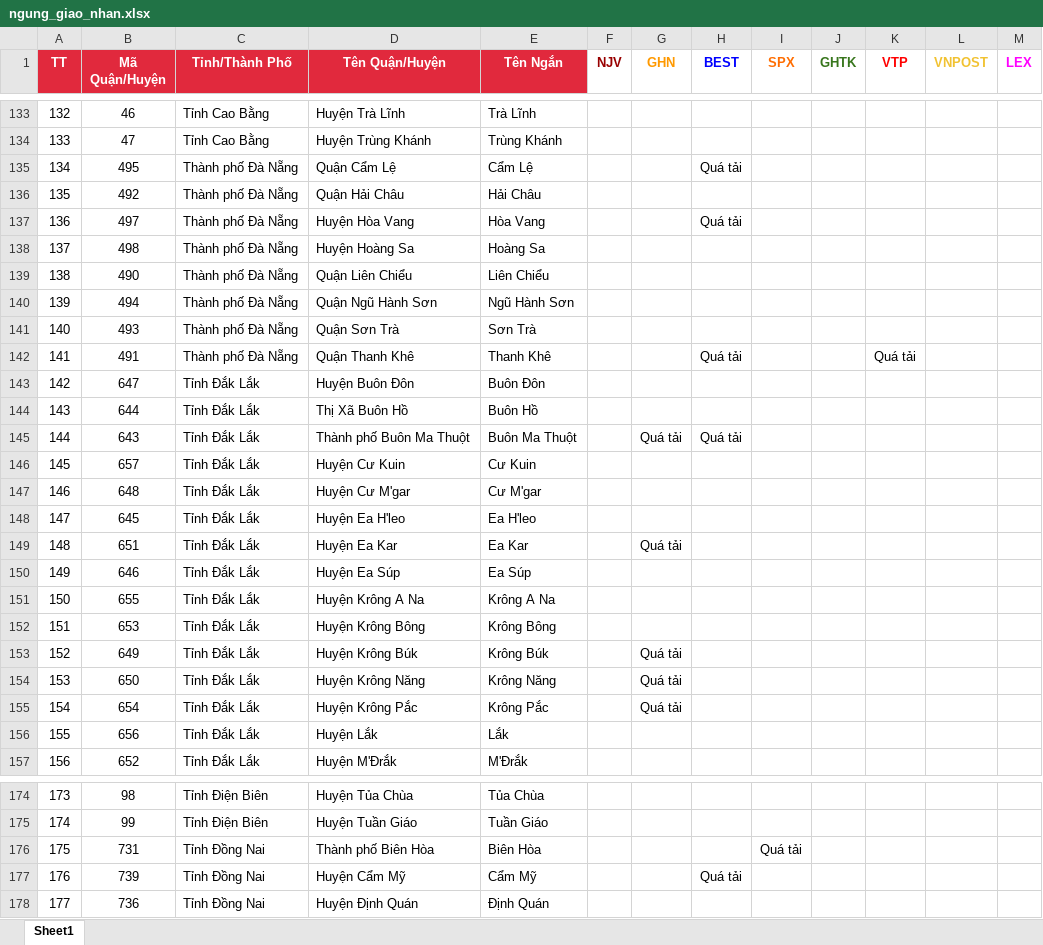
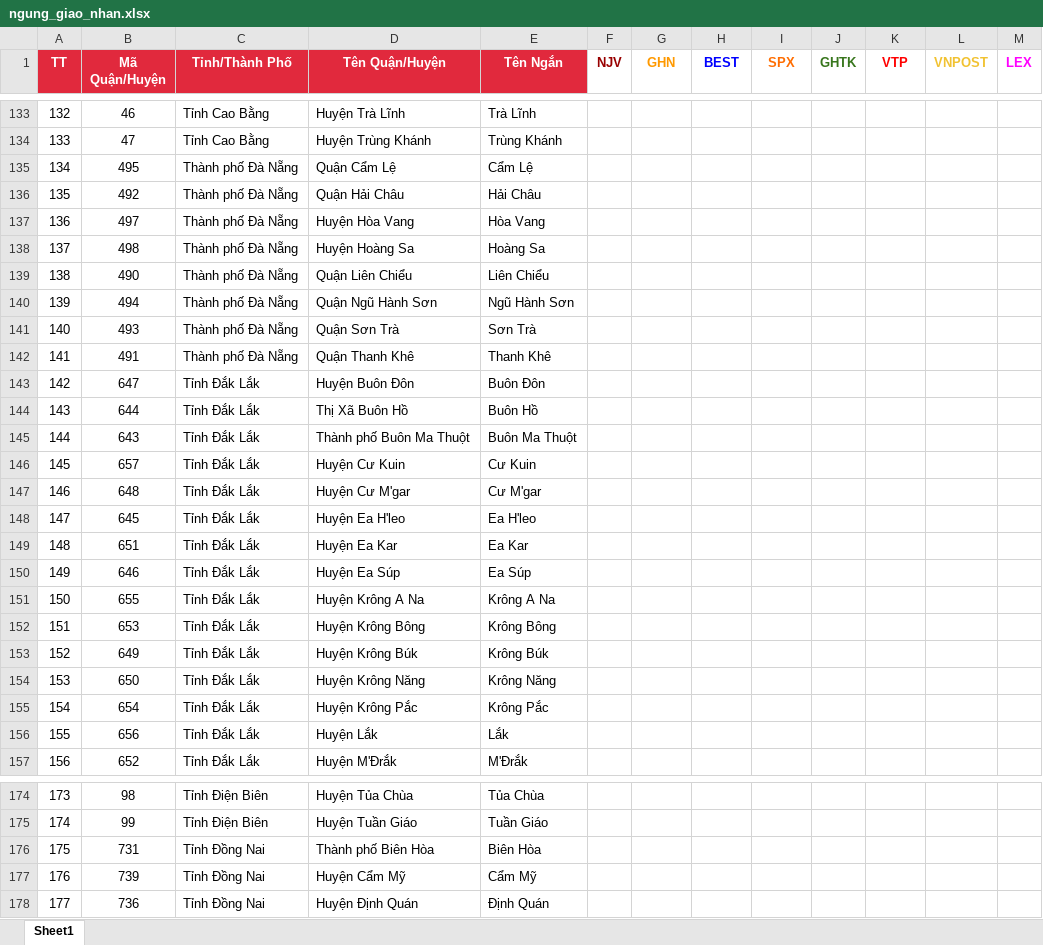
Before and after one commit to TrinhLeKhac/transport-optimization, an Excel workbook: user_input/ngung_giao_nhan.xlsx, sheet Sheet1, drawn as a sheet; only a part is shown, gaps mark what is left out; values as stored, in another font and other column widths than the file's, no borders; conditional formats not drawn; the diff covers the shown part only; the diff names each change by its address in the sheet, - before the commit and + after, or states it on an @@ line.

```diff
--- a/user_input/ngung_giao_nhan.xlsx (sheet Sheet1)
+++ b/user_input/ngung_giao_nhan.xlsx (sheet Sheet1)
-H135 (BEST): Quá tải
+H135 (BEST): (empty)
-H137 (BEST): Quá tải
+H137 (BEST): (empty)
-H142 (BEST): Quá tải
+H142 (BEST): (empty)
-K142 (VTP): Quá tải
+K142 (VTP): (empty)
-G145 (GHN): Quá tải
+G145 (GHN): (empty)
-H145 (BEST): Quá tải
+H145 (BEST): (empty)
-G149 (GHN): Quá tải
+G149 (GHN): (empty)
-G153:G155 (GHN): Quá tải
+G153:G155 (GHN): (empty)
-I176 (SPX): Quá tải
+I176 (SPX): (empty)
-H177 (BEST): Quá tải
+H177 (BEST): (empty)
```
Also changed, not shown: 149 edited cells elsewhere in this sheet, user_input/bang_cuoc_phi.xlsx, user_input/rst_cao_njv.xlsx, 3 other files.
